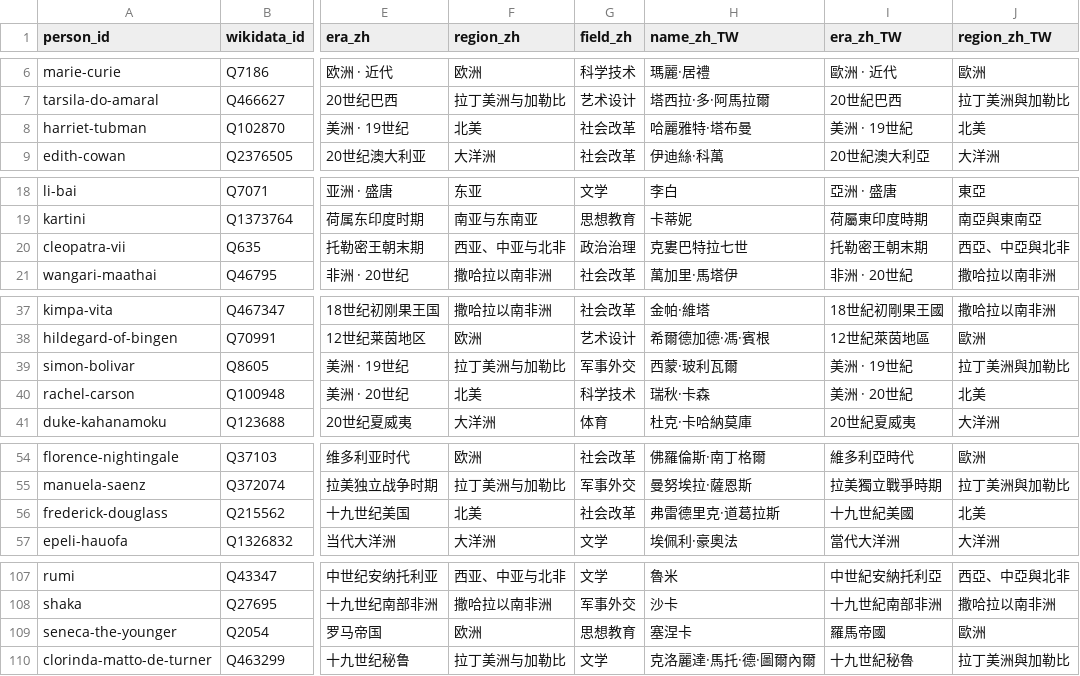
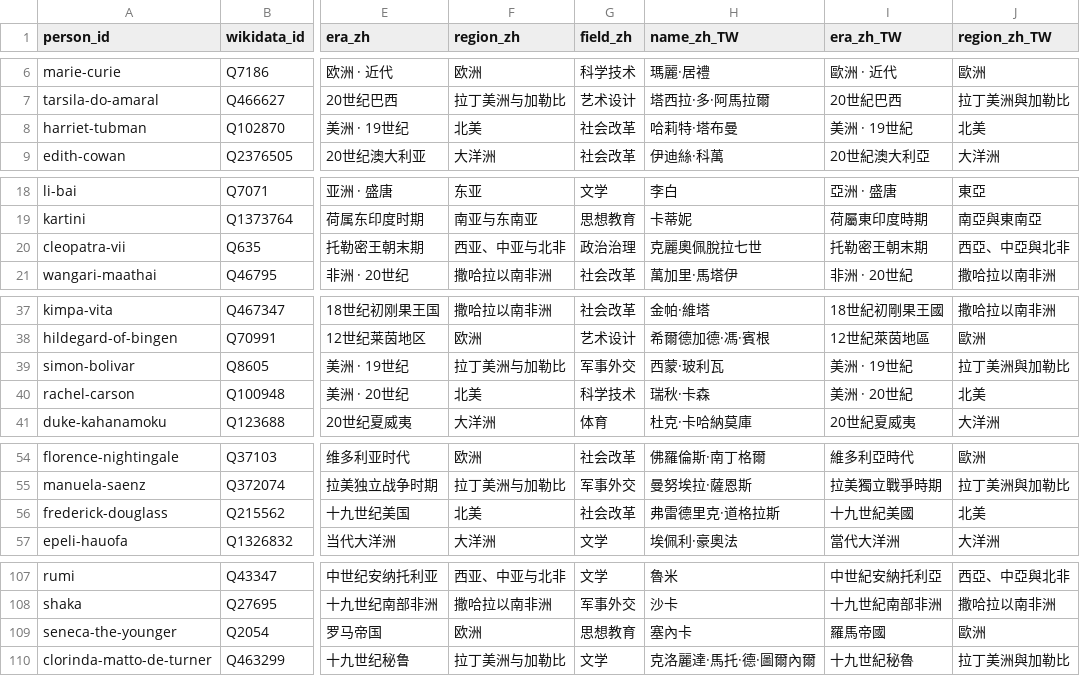
Before and after one commit to fermatmind/fap-web, a CSV file: public/datasets/fermatmind-history-personality-atlas.csv, drawn as a sheet; only a part is shown, gaps mark what is left out; the diff covers the shown part only; the diff names each change by its address in the sheet, - before the commit and + after, or states it on an @@ line.

```diff
--- a/public/datasets/fermatmind-history-personality-atlas.csv
+++ b/public/datasets/fermatmind-history-personality-atlas.csv
-H8 (name_zh_TW): 哈麗雅特·塔布曼
+H8 (name_zh_TW): 哈莉特·塔布曼
-H20 (name_zh_TW): 克婁巴特拉七世
+H20 (name_zh_TW): 克麗奧佩脫拉七世
-H39 (name_zh_TW): 西蒙·玻利瓦爾
+H39 (name_zh_TW): 西蒙·玻利瓦
-H56 (name_zh_TW): 弗雷德里克·道葛拉斯
+H56 (name_zh_TW): 弗雷德里克·道格拉斯
-H109 (name_zh_TW): 塞涅卡
+H109 (name_zh_TW): 塞內卡
```
Also changed, not shown: 22 edited cells elsewhere in this file, public/datasets/cox-1926-tables-12a-12b.csv, 2 other files.
